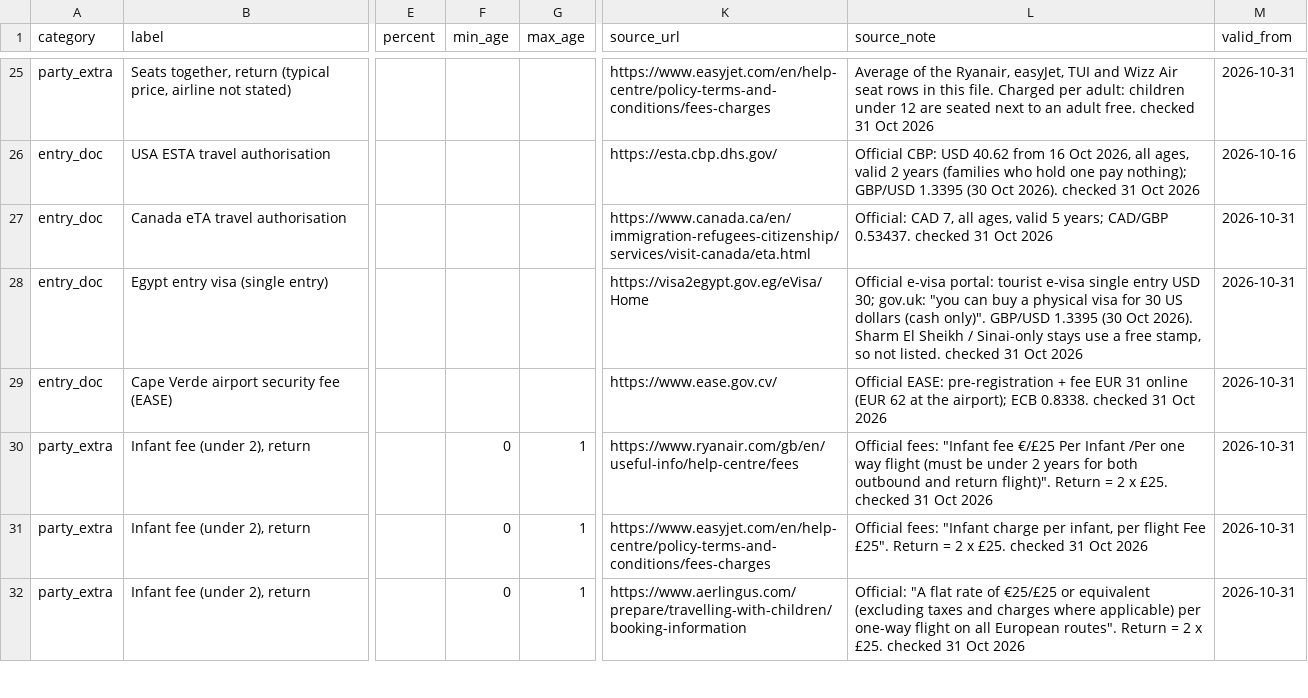
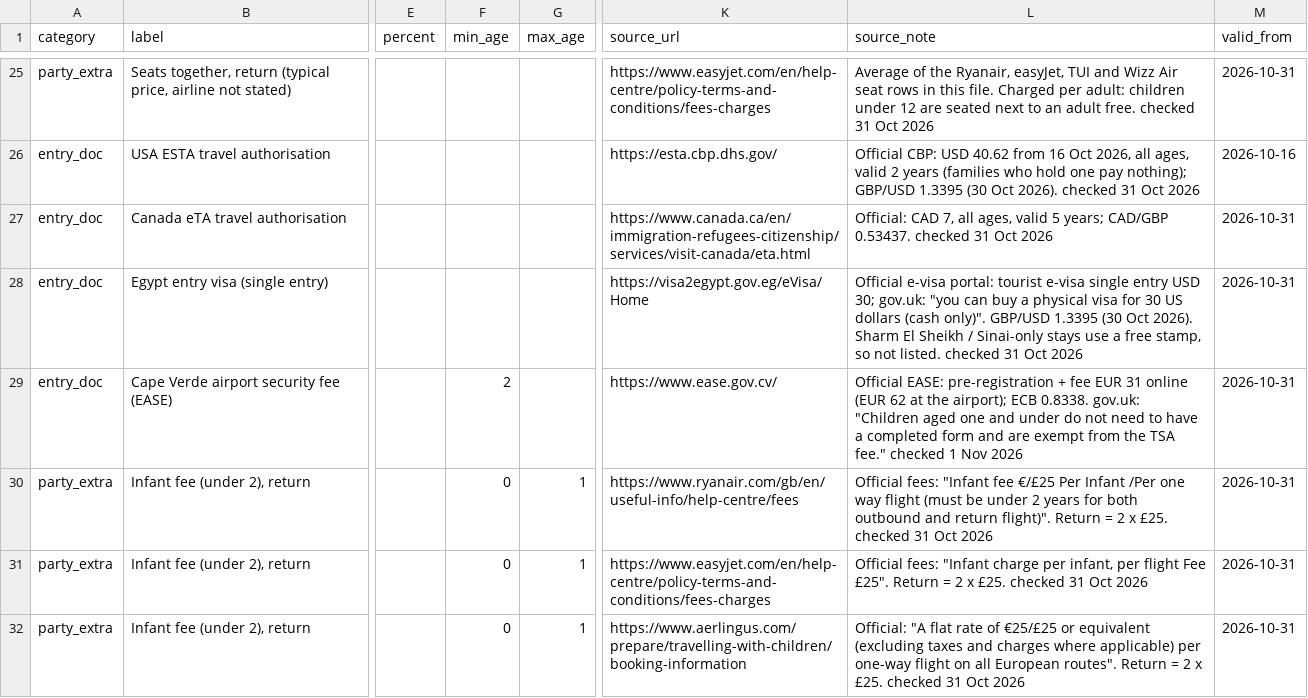
Before and after one commit to DanceOnVibes/truevsad, a CSV file: data/fee-rules/fee-rules.csv, drawn as a sheet; only a part is shown, gaps mark what is left out; the diff names each change by its address in the sheet, - before the commit and + after, or states it on an @@ line.

```diff
--- a/data/fee-rules/fee-rules.csv
+++ b/data/fee-rules/fee-rules.csv
-F29 (min_age): (empty)
+F29 (min_age): 2
-L29 (source_note): …ECB 0.8338. checked 31 Oct 2026
+L29 (source_note): …ECB 0.8338. gov.uk: "Children aged one and under do not need to have a completed form and are exempt from the TSA fee." checked 1 Nov 2026
```
Also changed, not shown: 6 other files.
